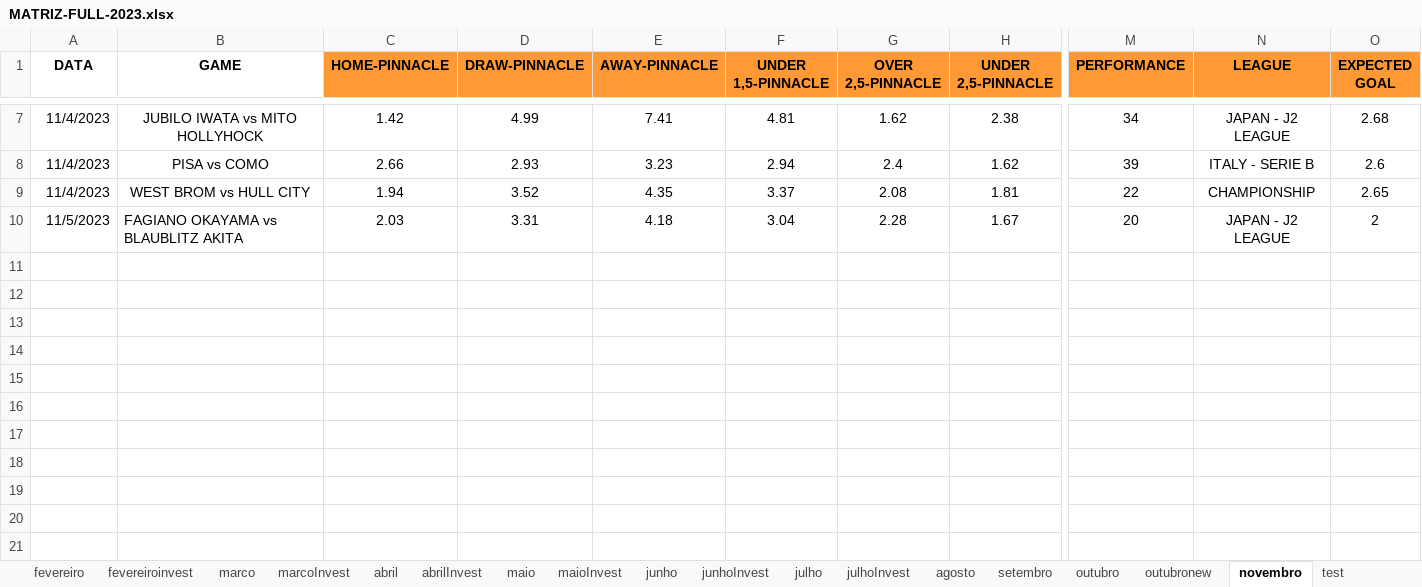
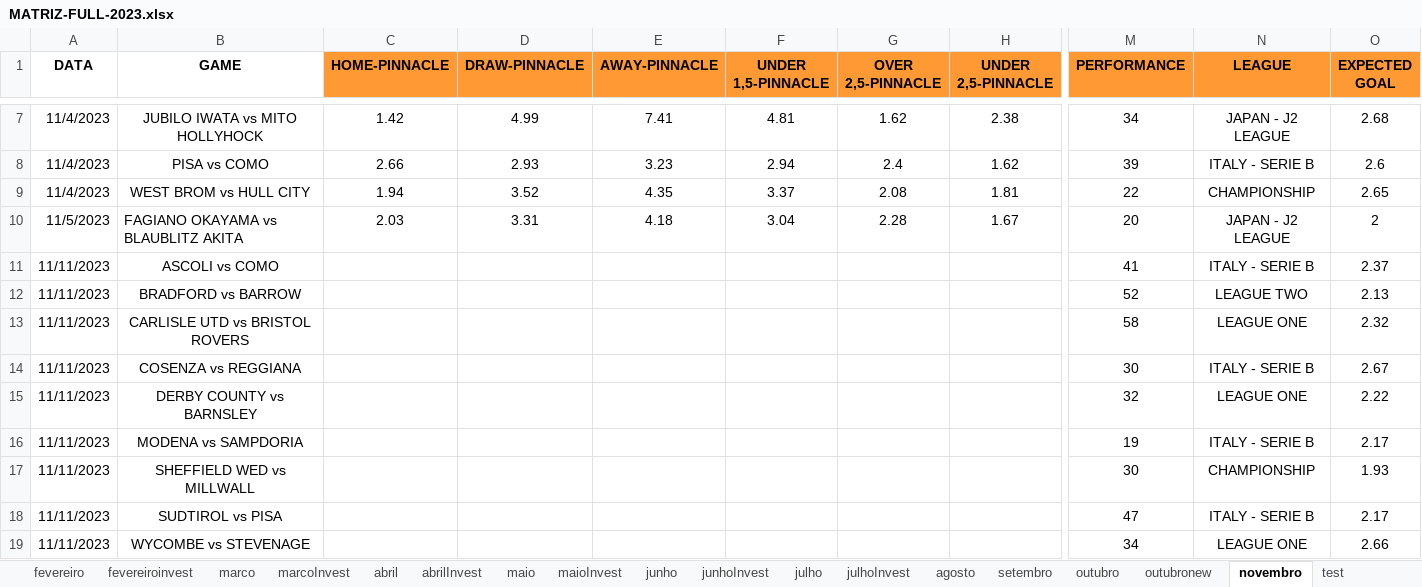
Before and after one commit to JardelLion/automationbet-matriz, an Excel workbook: tecnica_analise/2023/MATRIZ-FULL-2023.xlsx, sheet novembro, drawn as a sheet; only a part is shown, gaps mark what is left out; values as stored, in another font and other column widths than the file's, no borders; conditional formats not drawn; rows hold the shown columns only; the diff names each change by its address in the sheet, - before the commit and + after, or states it on an @@ line.

```diff
--- a/tecnica_analise/2023/MATRIZ-FULL-2023.xlsx (sheet novembro)
+++ b/tecnica_analise/2023/MATRIZ-FULL-2023.xlsx (sheet novembro)
+row 11: 11/11/2023 | ASCOLI vs COMO |  |  |  |  |  |  | 41 | ITALY - SERIE B | 2.37
+row 12: 11/11/2023 | BRADFORD vs BARROW |  |  |  |  |  |  | 52 | LEAGUE TWO | 2.13
+row 13: 11/11/2023 | CARLISLE UTD vs BRISTOL ROVERS |  |  |  |  |  |  | 58 | LEAGUE ONE | 2.32
+row 14: 11/11/2023 | COSENZA vs REGGIANA |  |  |  |  |  |  | 30 | ITALY - SERIE B | 2.67
+row 15: 11/11/2023 | DERBY COUNTY vs BARNSLEY |  |  |  |  |  |  | 32 | LEAGUE ONE | 2.22
+row 16: 11/11/2023 | MODENA vs SAMPDORIA |  |  |  |  |  |  | 19 | ITALY - SERIE B | 2.17
+row 17: 11/11/2023 | SHEFFIELD WED vs MILLWALL |  |  |  |  |  |  | 30 | CHAMPIONSHIP | 1.93
+row 18: 11/11/2023 | SUDTIROL vs PISA |  |  |  |  |  |  | 47 | ITALY - SERIE B | 2.17
+row 19: 11/11/2023 | WYCOMBE vs STEVENAGE |  |  |  |  |  |  | 34 | LEAGUE ONE | 2.66
```
Also changed, not shown: tecnica_analise/2023/EXPECTED-OVER-2023.xlsx.
